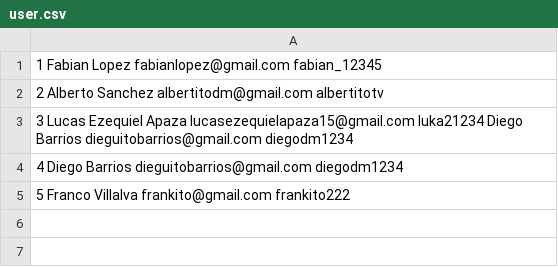
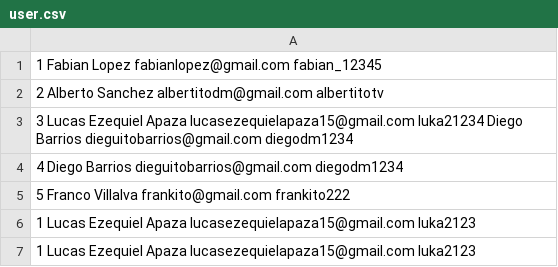
Before and after one commit to lucasapaza98/tecnolibre, a CSV file: csv/user.csv, drawn as a sheet; the diff names each change by its address in the sheet, - before the commit and + after, or states it on an @@ line.

```diff
--- a/csv/user.csv
+++ b/csv/user.csv
+row 6: 1 Lucas Ezequiel Apaza lucasezequielapaza15@gmail.com luka2123
+row 7: 1 Lucas Ezequiel Apaza lucasezequielapaza15@gmail.com luka2123
```
Also changed, not shown: 5 other files.
